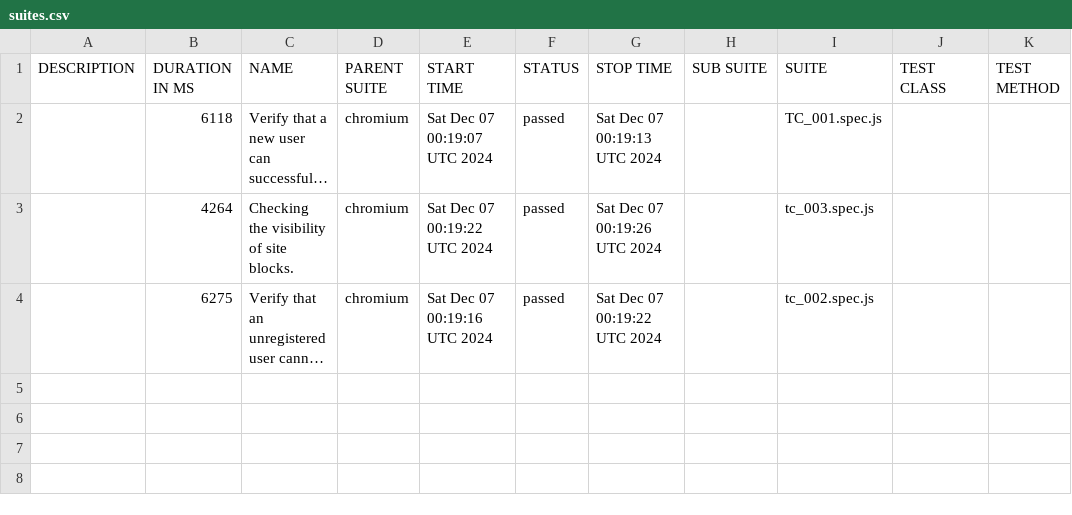
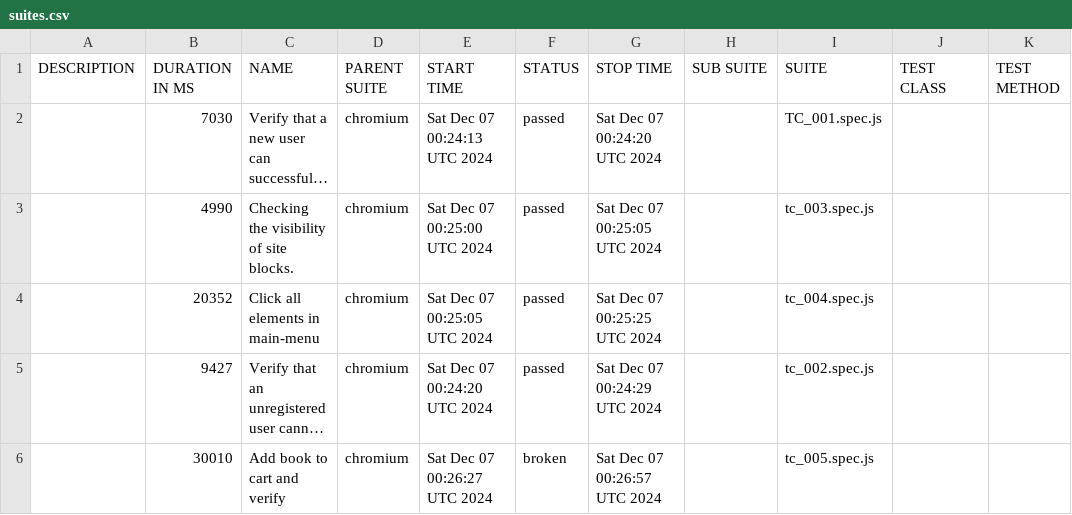
Before and after one commit to gadiim/01.10.24_playwright_test_project, a CSV file: data/suites.csv, drawn as a sheet; long unchanged cells end in …; addresses are those after the commit; the diff names each change by its address in the sheet, - before the commit and + after, or states it on an @@ line.

Commit message:
Deploying to report from @ gadiim/01.10.24_playwright_test_project@3d8799fe432bbcef339d9e03b6b5e676a759f75f 🚀

```diff
--- a/data/suites.csv
+++ b/data/suites.csv
-B2 (DURATION IN MS): 6118
+B2 (DURATION IN MS): 7030
-E2 (START TIME): Sat Dec 07 00:19:07 UTC 2024
+E2 (START TIME): Sat Dec 07 00:24:13 UTC 2024
-G2 (STOP TIME): Sat Dec 07 00:19:13 UTC 2024
+G2 (STOP TIME): Sat Dec 07 00:24:20 UTC 2024
-B3 (DURATION IN MS): 4264
+B3 (DURATION IN MS): 4990
-E3 (START TIME): Sat Dec 07 00:19:22 UTC 2024
+E3 (START TIME): Sat Dec 07 00:25:00 UTC 2024
-G3 (STOP TIME): Sat Dec 07 00:19:26 UTC 2024
+G3 (STOP TIME): Sat Dec 07 00:25:05 UTC 2024
+row 4:  | 20352 | Click all elements in main-menu | chromium | Sat Dec 07 00:25:05 UTC 2024 | passed | Sat Dec 07 00:25:25 UTC 2024 |  | tc_004.spec.js
-B5 (DURATION IN MS): 6275
+B5 (DURATION IN MS): 9427
-E5 (START TIME): Sat Dec 07 00:19:16 UTC 2024
+E5 (START TIME): Sat Dec 07 00:24:20 UTC 2024
-G5 (STOP TIME): Sat Dec 07 00:19:22 UTC 2024
+G5 (STOP TIME): Sat Dec 07 00:24:29 UTC 2024
+row 6:  | 30010 | Add book to cart and verify | chromium | Sat Dec 07 00:26:27 UTC 2024 | broken | Sat Dec 07 00:26:57 UTC 2024 |  | tc_005.spec.js
```
Also changed, not shown: 39 other files.
